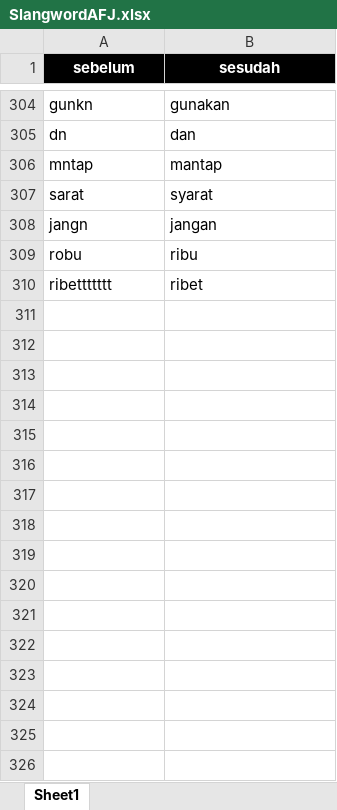
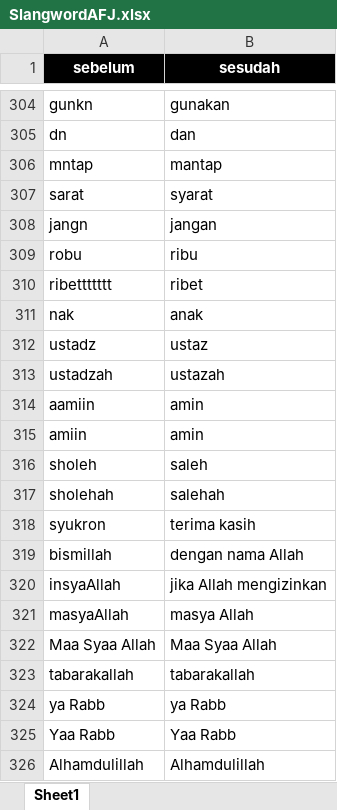
Before and after one commit to AslamMardin/sentimen-absa, an Excel workbook: SlangwordAFJ.xlsx, sheet Sheet1, drawn as a sheet; only a part is shown, gaps mark what is left out; values as stored, in another font and other column widths than the file's, no borders; the diff names each change by its address in the sheet, - before the commit and + after, or states it on an @@ line.

```diff
--- a/SlangwordAFJ.xlsx (sheet Sheet1)
+++ b/SlangwordAFJ.xlsx (sheet Sheet1)
+row 311: nak | anak
+row 312: ustadz | ustaz
+row 313: ustadzah | ustazah
+row 314: aamiin | amin
+row 315: amiin | amin
+row 316: sholeh | saleh
+row 317: sholehah | salehah
+row 318: syukron | terima kasih
+row 319: bismillah | dengan nama Allah
+row 320: insyaAllah | jika Allah mengizinkan
+row 321: masyaAllah | masya Allah
+row 322: Maa Syaa Allah | Maa Syaa Allah
+row 323: tabarakallah | tabarakallah
+row 324: ya Rabb | ya Rabb
+row 325: Yaa Rabb | Yaa Rabb
+row 326: Alhamdulillah | Alhamdulillah
```
Also changed, not shown: ABSA_db_kalimat_komentar.xlsx, 3 other files.
